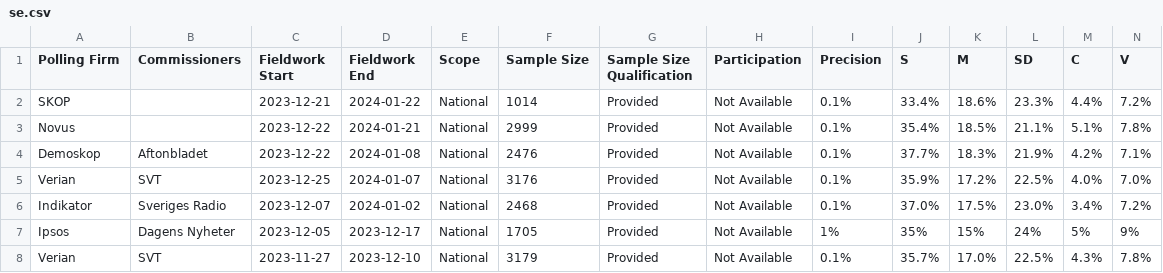
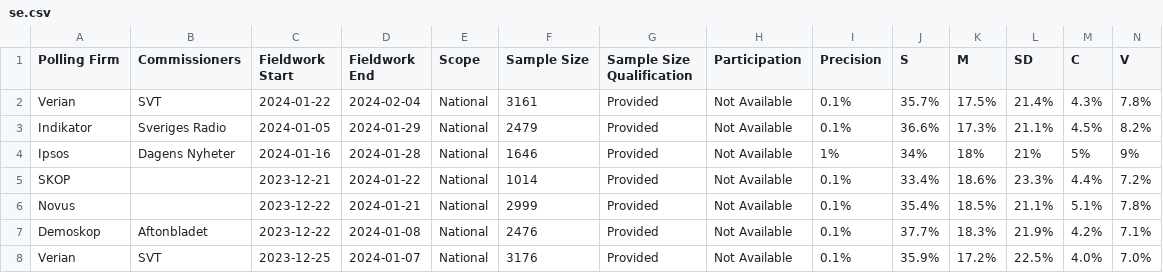
Before and after one commit to michalskop/europeelects, a CSV file: v2/data/se.csv, drawn as a sheet; only a part is shown; the shorter side is filled out with more unchanged rows; rows hold the shown columns only; the diff names each change by its address in the sheet, - before the commit and + after, or states it on an @@ line.

```diff
--- a/v2/data/se.csv
+++ b/v2/data/se.csv
+row 2: Verian | SVT | 2024-01-22 | 2024-02-04 | National | 3161 | Provided | Not Available | 0.1% | 35.7% | 17.5% | 21.4% | 4.3% | 7.8%
+row 3: Indikator | Sveriges Radio | 2024-01-05 | 2024-01-29 | National | 2479 | Provided | Not Available | 0.1% | 36.6% | 17.3% | 21.1% | 4.5% | 8.2%
+row 4: Ipsos | Dagens Nyheter | 2024-01-16 | 2024-01-28 | National | 1646 | Provided | Not Available | 1% | 34% | 18% | 21% | 5% | 9%
```
Also changed, not shown: v2/data/fr.csv.
